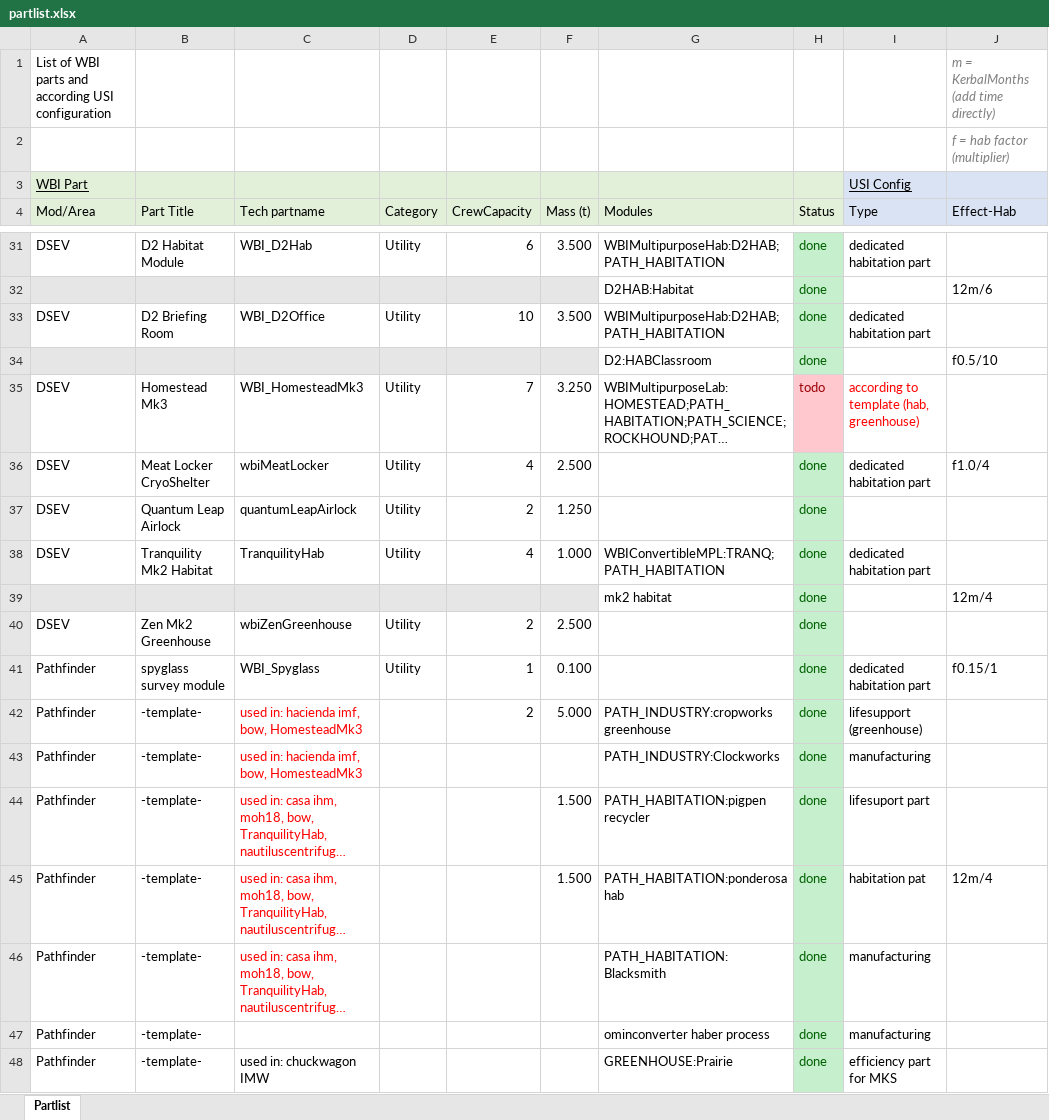
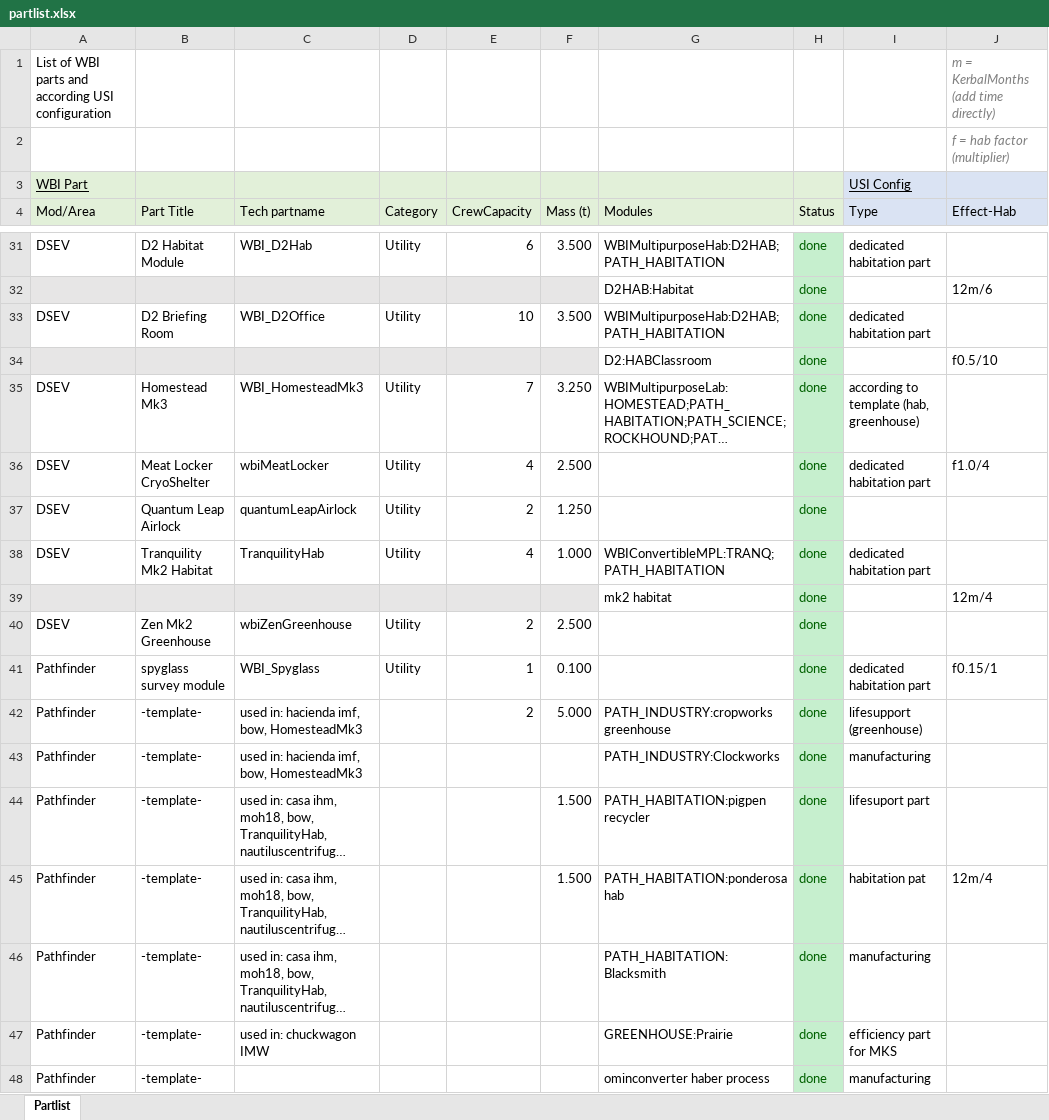
Before and after one commit to TheDogKSP/WBIPlaymodeUSI, an Excel workbook: partlist.xlsx, sheet Partlist, drawn as a sheet; only a part is shown, gaps mark what is left out; long unchanged cells end in …; values as stored, in another font and other column widths than the file's, no borders; the diff names each change by its address in the sheet, - before the commit and + after, or states it on an @@ line.

```diff
--- a/partlist.xlsx (sheet Partlist)
+++ b/partlist.xlsx (sheet Partlist)
-H35 (Status): todo
+H35 (Status): done
@@ H35 fill: #FFC7CE → #C6EFCE, text colour: #9C0006 → #006100 @@
-I35 text colour: #FF0000
+I35 text colour: black
-C42:C46 text colour: #FF0000
+C42:C46 text colour: black
@@ row 48 moved to row 47: Pathfinder @@
```
Also changed, not shown: 1 other file.
